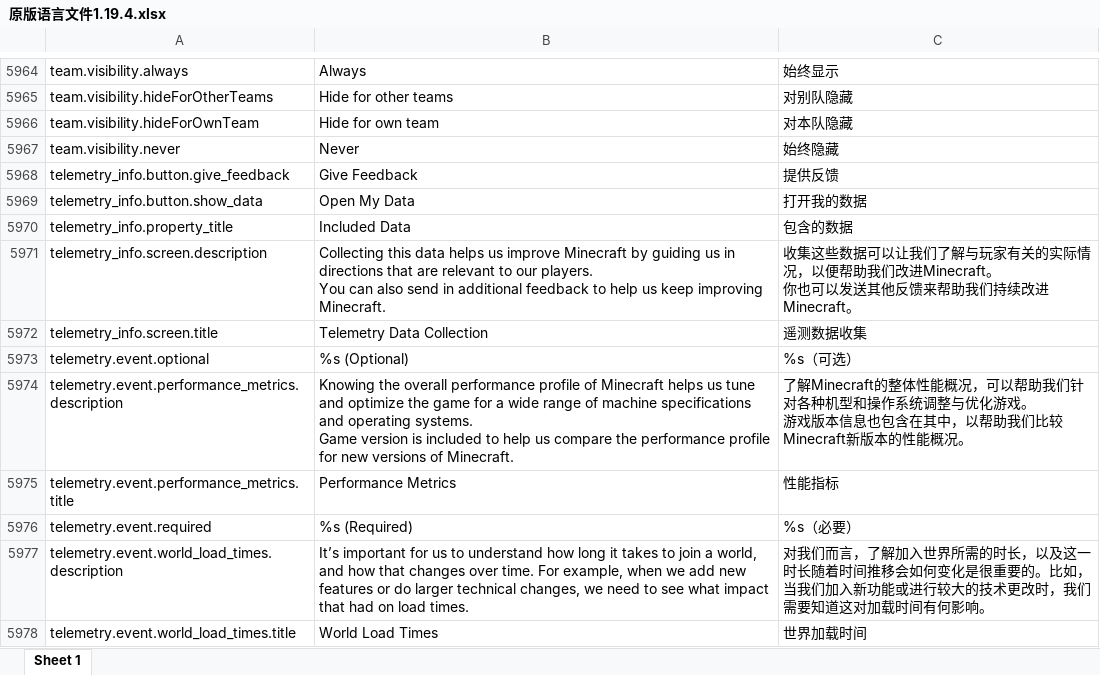
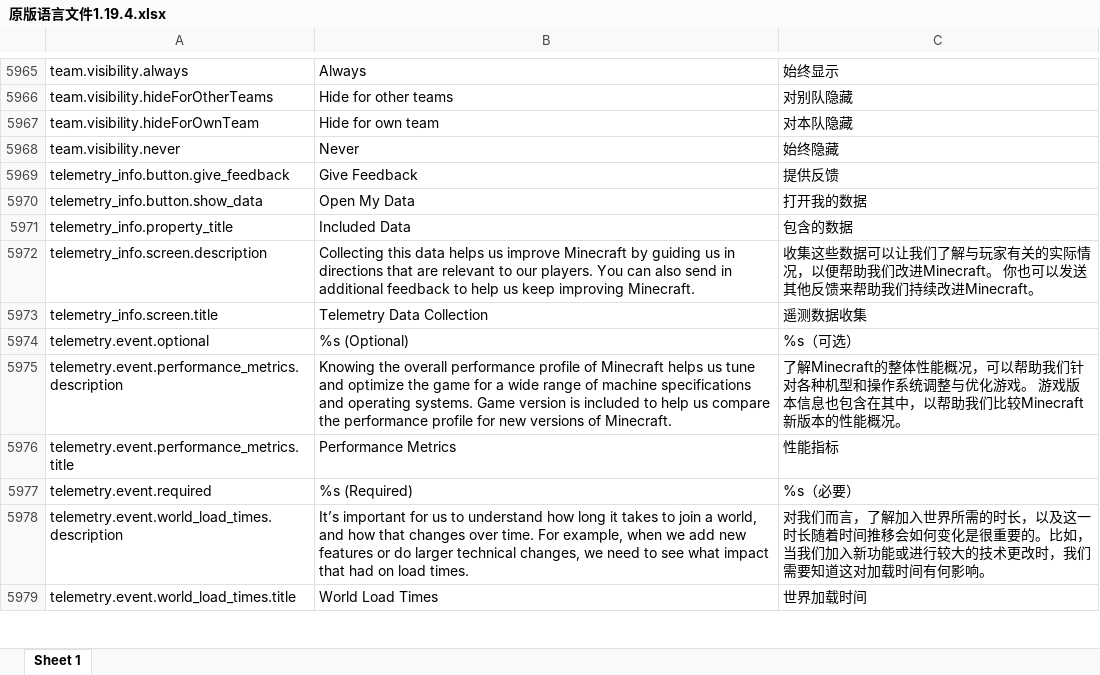
Before and after one commit to CFPAOrg/Glossary, an Excel workbook: 1.19/原版语言文件1.19.4.xlsx, sheet Sheet 1, drawn as a sheet; only a part is shown, gaps mark what is left out; values as stored, in another font and other column widths than the file's, no borders; addresses are those after the commit; the diff covers the shown part only; the diff names each change by its address in the sheet, - before the commit and + after, or states it on an @@ line.

```diff
--- a/1.19/原版语言文件1.19.4.xlsx (sheet Sheet 1)
+++ b/1.19/原版语言文件1.19.4.xlsx (sheet Sheet 1)
-B5972: …improving Minecraft.
+B5972: …improving Minecraft.
-C5972: …改进Minecraft。
+C5972: …改进Minecraft。
-B5975: …of Minecraft.
+B5975: …of Minecraft.
-C5975: …能概况。
+C5975: …能概况。
```
Also changed, not shown: 1 added row and 68 edited cells elsewhere in this sheet, 2 other files.
